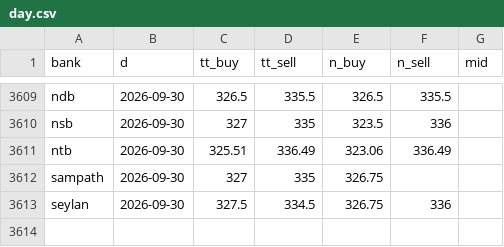
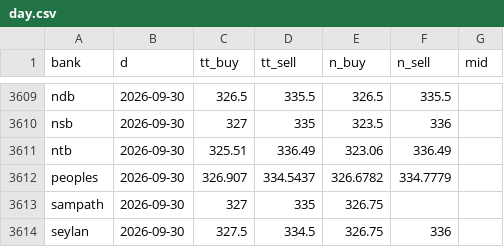
Before and after one commit to anjulalk/fxtrack, a CSV file: data/day.csv, drawn as a sheet; only a part is shown, gaps mark what is left out.

```diff
--- a/data/day.csv
+++ b/data/day.csv
@@ -3611,2 +3611,3 @@ nsb,2026-09-30,327,335,323.5,336,
 ntb,2026-09-30,325.51,336.49,323.06,336.49,
+peoples,2026-09-30,326.907,334.5437,326.6782,334.7779,
 sampath,2026-09-30,327,335,326.75,,
```
Also changed, not shown: 2 other files.
